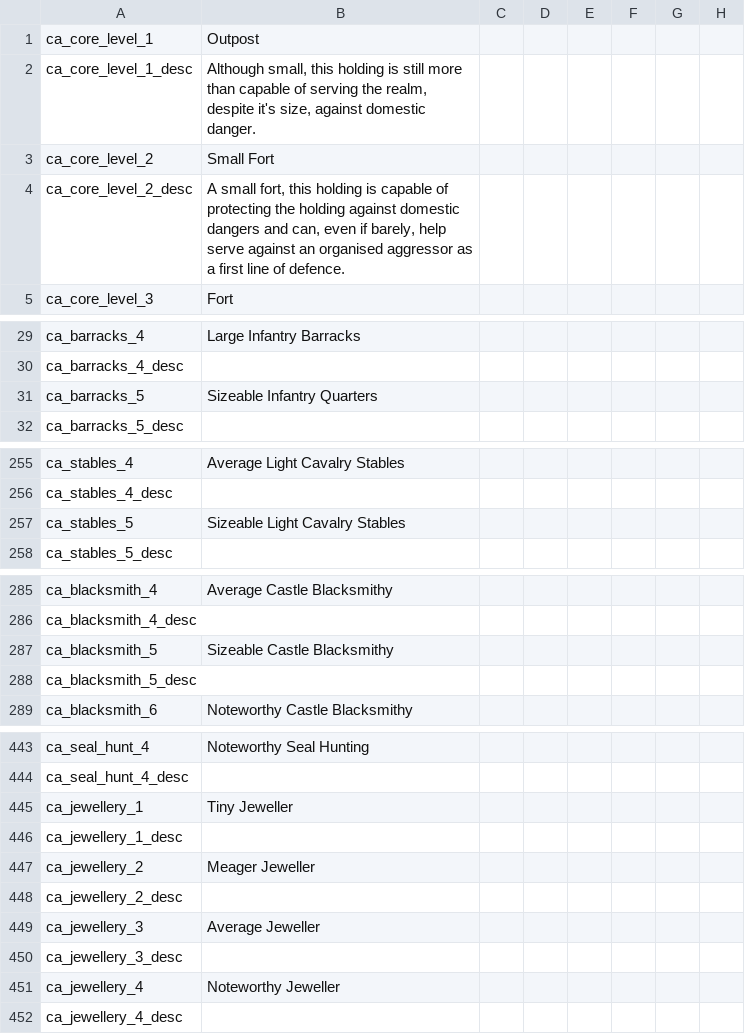
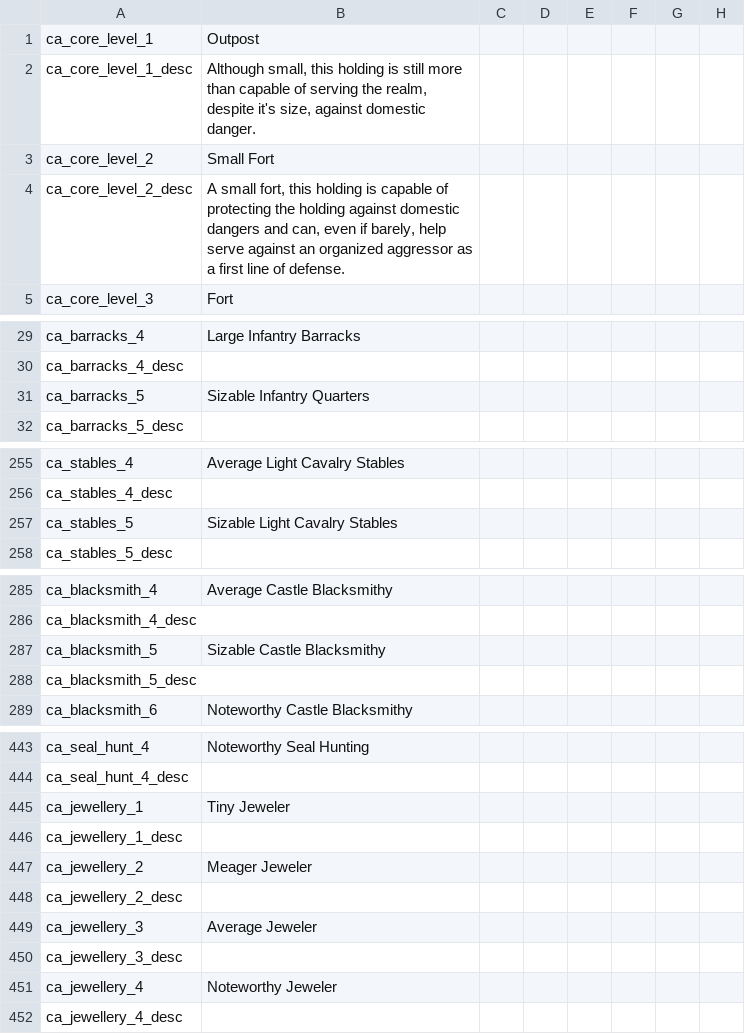
Before and after one commit to RowanMaBoot/SevenKingdoms-master, a CSV file: The_Seven_Kingdoms/localisation/004_castle_core_buildings.csv, drawn as a sheet; only a part is shown, gaps mark what is left out; the diff names each change by its address in the sheet, - before the commit and + after, or states it on an @@ line.

```diff
--- a/The_Seven_Kingdoms/localisation/004_castle_core_buildings.csv
+++ b/The_Seven_Kingdoms/localisation/004_castle_core_buildings.csv
-B4: …against an organised aggressor as a first line of defence.
+B4: …against an organized aggressor as a first line of defense.
-B31: Sizeable Infantry Quarters
+B31: Sizable Infantry Quarters
-B257: Sizeable Light Cavalry Stables
+B257: Sizable Light Cavalry Stables
-B287: Sizeable Castle Blacksmithy
+B287: Sizable Castle Blacksmithy
-B445: Tiny Jeweller
+B445: Tiny Jeweler
-B447: Meager Jeweller
+B447: Meager Jeweler
-B449: Average Jeweller
+B449: Average Jeweler
-B451: Noteworthy Jeweller
+B451: Noteworthy Jeweler
```
Also changed, not shown: The_Seven_Kingdoms/localisation/003_resource_names.csv, The_Seven_Kingdoms/localisation/004_city_fortification_buildings.csv, 8 other files.
